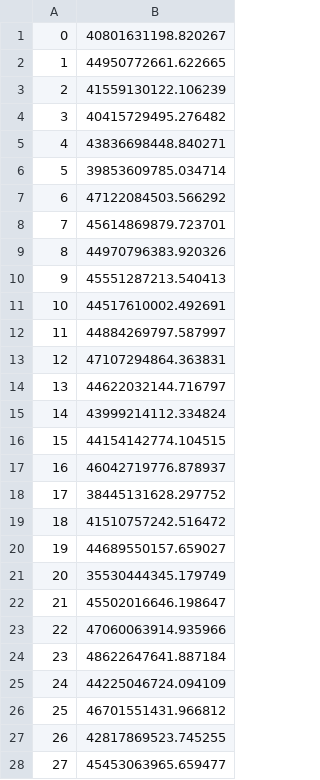
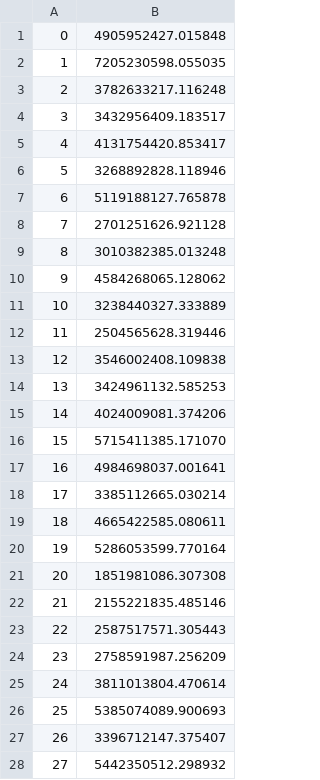
Before and after one commit to jandrepont/Darwin, a CSV file: binGA/results/binf13.csv, drawn as a sheet; only a part is shown; the diff covers the shown part only.

```diff
--- a/binGA/results/binf13.csv
+++ b/binGA/results/binf13.csv
@@ -1,28 +1,28 @@
-0, 40801631198.820267
-1, 44950772661.622665
-2, 41559130122.106239
-3, 40415729495.276482
-4, 43836698448.840271
-5, 39853609785.034714
-6, 47122084503.566292
-7, 45614869879.723701
-8, 44970796383.920326
-9, 45551287213.540413
-10, 44517610002.492691
-11, 44884269797.587997
-12, 47107294864.363831
-13, 44622032144.716797
-14, 43999214112.334824
-15, 44154142774.104515
-16, 46042719776.878937
-17, 38445131628.297752
-18, 41510757242.516472
-19, 44689550157.659027
-20, 35530444345.179749
-21, 45502016646.198647
-22, 47060063914.935966
-23, 48622647641.887184
-24, 44225046724.094109
-25, 46701551431.966812
-26, 42817869523.745255
-27, 45453063965.659477
+0, 4905952427.015848
+1, 7205230598.055035
+2, 3782633217.116248
+3, 3432956409.183517
+4, 4131754420.853417
+5, 3268892828.118946
+6, 5119188127.765878
+7, 2701251626.921128
+8, 3010382385.013248
+9, 4584268065.128062
+10, 3238440327.333889
+11, 2504565628.319446
+12, 3546002408.109838
+13, 3424961132.585253
+14, 4024009081.374206
+15, 5715411385.171070
+16, 4984698037.001641
+17, 3385112665.030214
+18, 4665422585.080611
+19, 5286053599.770164
+20, 1851981086.307308
+21, 2155221835.485146
+22, 2587517571.305443
+23, 2758591987.256209
+24, 3811013804.470614
+25, 5385074089.900693
+26, 3396712147.375407
+27, 5442350512.298932
```
Also changed, not shown: 2 edited cells elsewhere in this file, binGA/results/binf14.csv, binGA/results/binf15.csv, 36 other files.
